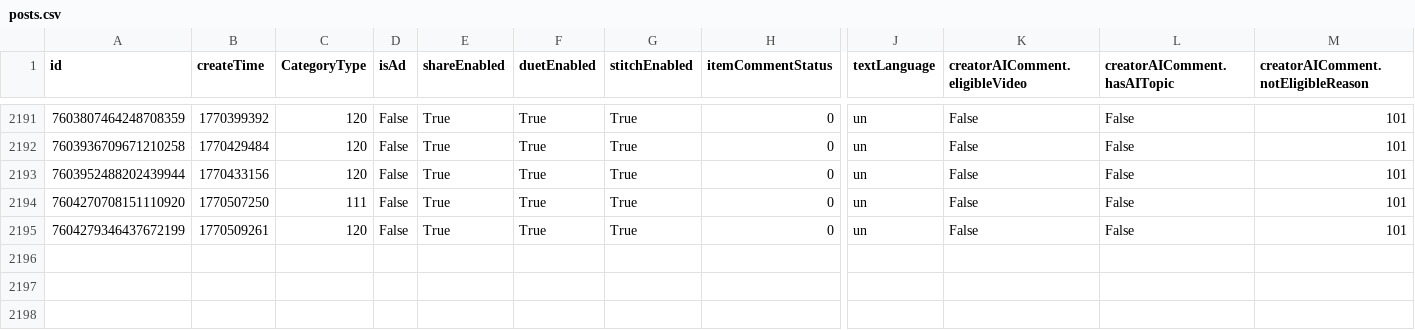
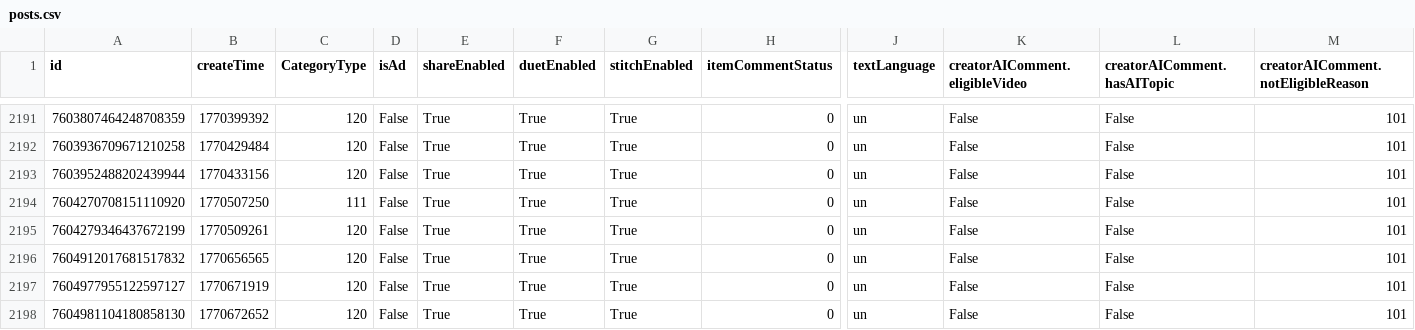
Before and after one commit to datosbolivia/bo-redes_sociales, a CSV file: tiktok/fuerzapatriotica/posts.csv, drawn as a sheet; only a part is shown, gaps mark what is left out; rows hold the shown columns only; the diff names each change by its address in the sheet, - before the commit and + after, or states it on an @@ line.

```diff
--- a/tiktok/fuerzapatriotica/posts.csv
+++ b/tiktok/fuerzapatriotica/posts.csv
+row 2196: 7604912017681517832 | 1770656565 | 120 | False | True | True | True | 0 | un | False | False | 101
+row 2197: 7604977955122597127 | 1770671919 | 120 | False | True | True | True | 0 | un | False | False | 101
+row 2198: 7604981104180858130 | 1770672652 | 120 | False | True | True | True | 0 | un | False | False | 101
```
Also changed, not shown: 3 other files.
